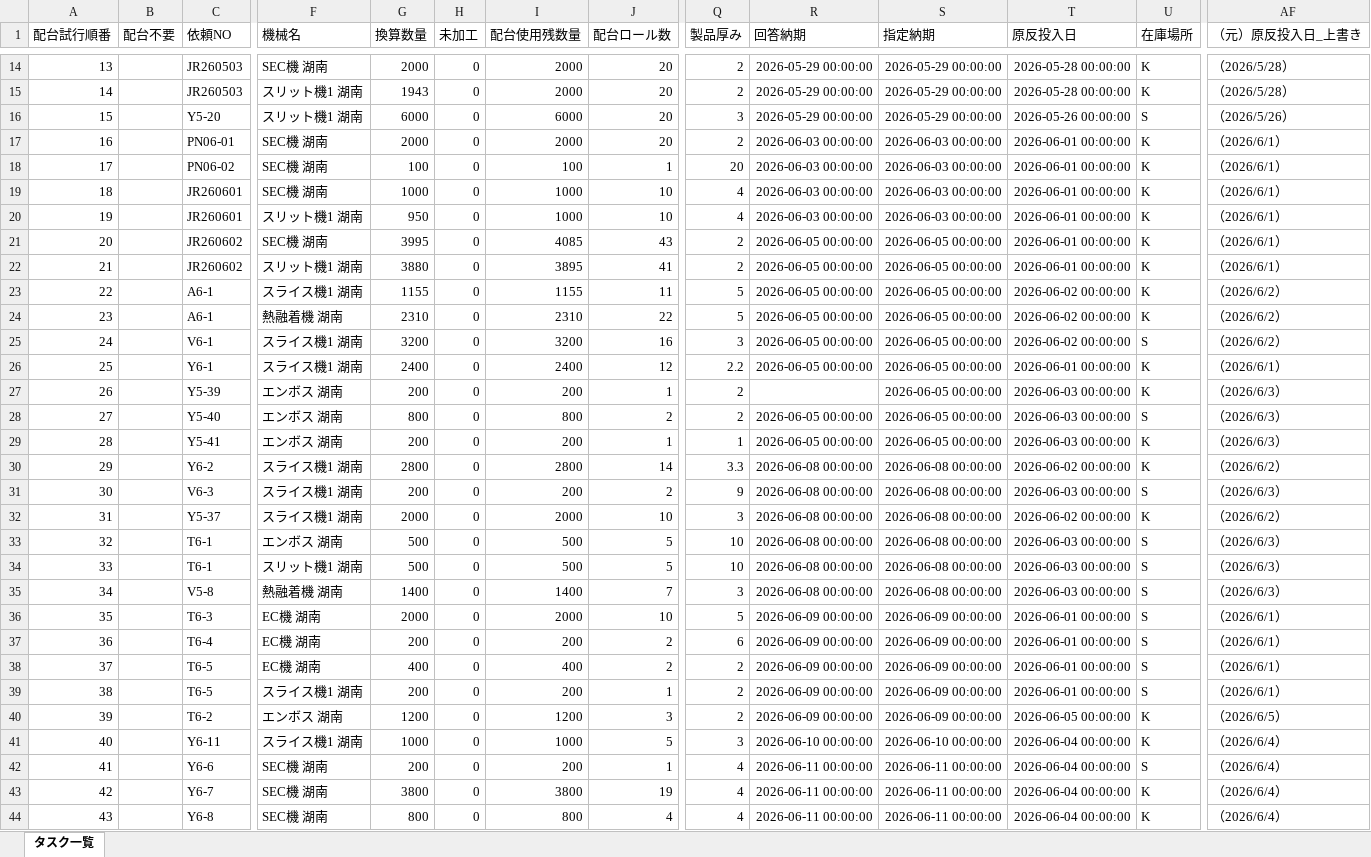
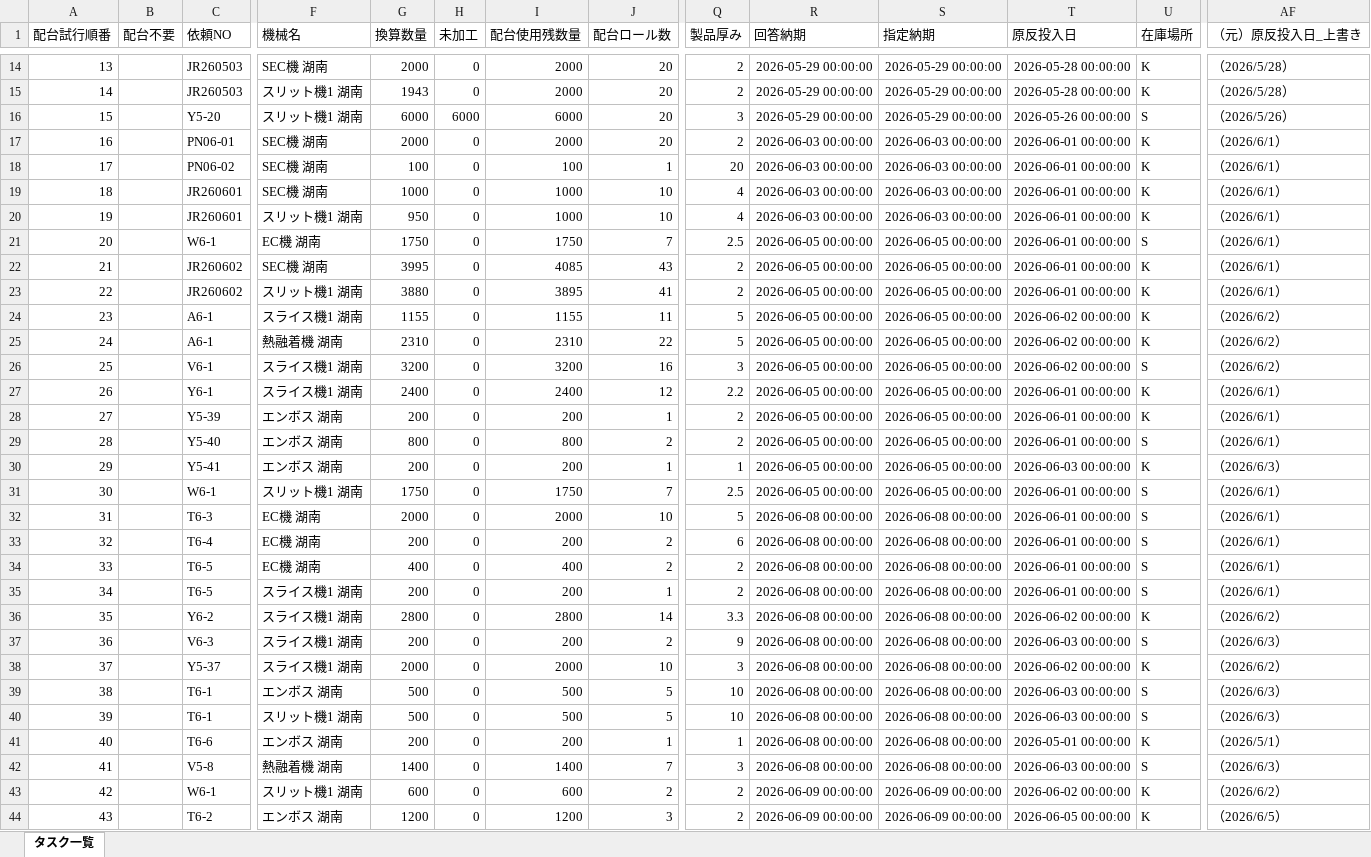
Before and after one commit to hosokawanagaokasangyou-dotcom/Production-Control-System, an Excel workbook: output/plan_input_tasks.xlsx, sheet タスク一覧, drawn as a sheet; only a part is shown, gaps mark what is left out; the shorter side is filled out with more unchanged rows; values as stored, in another font and other column widths than the file's, no borders; removed rows and columns are numbered as before the commit, all else as after; rows hold the shown columns only; the diff covers the shown part only; the diff names each change by its address in the sheet, - before the commit and + after, or states it on an @@ line.

```diff
--- a/output/plan_input_tasks.xlsx (sheet タスク一覧)
+++ b/output/plan_input_tasks.xlsx (sheet タスク一覧)
-H16 (未加工): 0
+H16 (未加工): 6000
+row 21: 20 |  | W6-1 | EC機 湖南 | 1750 | 0 | 1750 | 7 | 2.5 | 2026-06-05 00:00:00 | 2026-06-05 00:00:00 | 2026-06-01 00:00:00 | S | （2026/6/1）
@@ column A (配台試行順番) renumbered between rows 22 and 66 @@
-R28 (回答納期): (empty)
+R28 (回答納期): 2026-06-05 00:00:00
-T28:T29 (原反投入日): 2026-06-03 00:00:00
+T28:T29 (原反投入日): 2026-06-01 00:00:00
-AF28:AF29 (（元）原反投入日_上書き): （2026/6/3）
+AF28:AF29 (（元）原反投入日_上書き): （2026/6/1）
+row 31: 30 |  | W6-1 | スリット機1 湖南 | 1750 | 0 | 1750 | 7 | 2.5 | 2026-06-05 00:00:00 | 2026-06-05 00:00:00 | 2026-06-01 00:00:00 | S | （2026/6/1）
+row 32: 31 |  | T6-3 | EC機 湖南 | 2000 | 0 | 2000 | 10 | 5 | 2026-06-08 00:00:00 | 2026-06-08 00:00:00 | 2026-06-01 00:00:00 | S | （2026/6/1）
+row 33: 32 |  | T6-4 | EC機 湖南 | 200 | 0 | 200 | 2 | 6 | 2026-06-08 00:00:00 | 2026-06-08 00:00:00 | 2026-06-01 00:00:00 | S | （2026/6/1）
+row 34: 33 |  | T6-5 | EC機 湖南 | 400 | 0 | 400 | 2 | 2 | 2026-06-08 00:00:00 | 2026-06-08 00:00:00 | 2026-06-01 00:00:00 | S | （2026/6/1）
+row 35: 34 |  | T6-5 | スライス機1 湖南 | 200 | 0 | 200 | 1 | 2 | 2026-06-08 00:00:00 | 2026-06-08 00:00:00 | 2026-06-01 00:00:00 | S | （2026/6/1）
+row 41: 40 |  | T6-6 | エンボス 湖南 | 200 | 0 | 200 | 1 | 1 | 2026-06-08 00:00:00 | 2026-06-08 00:00:00 | 2026-05-01 00:00:00 | K | （2026/5/1）
-row 36: 35 |  | T6-3 | EC機 湖南 | 2000 | 0 | 2000 | 10 | 5 | 2026-06-09 00:00:00 | 2026-06-09 00:00:00 | 2026-06-01 00:00:00 | S | （2026/6/1）
-row 37: 36 |  | T6-4 | EC機 湖南 | 200 | 0 | 200 | 2 | 6 | 2026-06-09 00:00:00 | 2026-06-09 00:00:00 | 2026-06-01 00:00:00 | S | （2026/6/1）
-row 38: 37 |  | T6-5 | EC機 湖南 | 400 | 0 | 400 | 2 | 2 | 2026-06-09 00:00:00 | 2026-06-09 00:00:00 | 2026-06-01 00:00:00 | S | （2026/6/1）
-row 39: 38 |  | T6-5 | スライス機1 湖南 | 200 | 0 | 200 | 1 | 2 | 2026-06-09 00:00:00 | 2026-06-09 00:00:00 | 2026-06-01 00:00:00 | S | （2026/6/1）
+row 43: 42 |  | W6-1 | スリット機1 湖南 | 600 | 0 | 600 | 2 | 2 | 2026-06-09 00:00:00 | 2026-06-09 00:00:00 | 2026-06-02 00:00:00 | K | （2026/6/2）
```
Also changed, not shown: 1 added row and 8 edited cells elsewhere in this sheet, .pm-ai-cache/network-source/task-input-newest.xlsx, output/stage1_task_input_table.xlsx, 55 other files.
